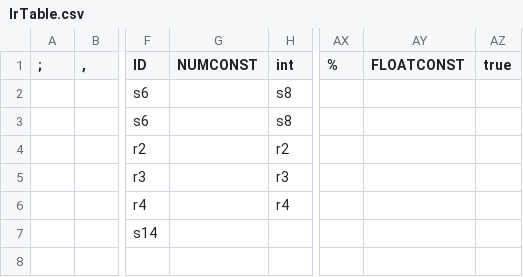
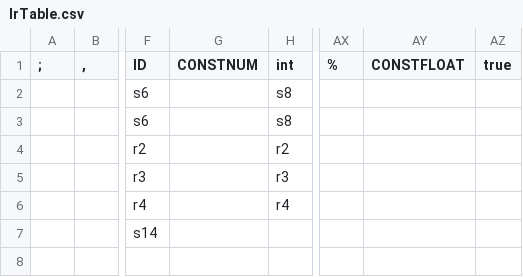
Before and after one commit to chuckoy/CS150MP, a CSV file: lrTable.csv, drawn as a sheet; only a part is shown, gaps mark what is left out; the diff names each change by its address in the sheet, - before the commit and + after, or states it on an @@ line.

```diff
--- a/lrTable.csv
+++ b/lrTable.csv
-G1: NUMCONST
+G1: CONSTNUM
-AY1: FLOATCONST
+AY1: CONSTFLOAT
```
Also changed, not shown: 6 other files.
